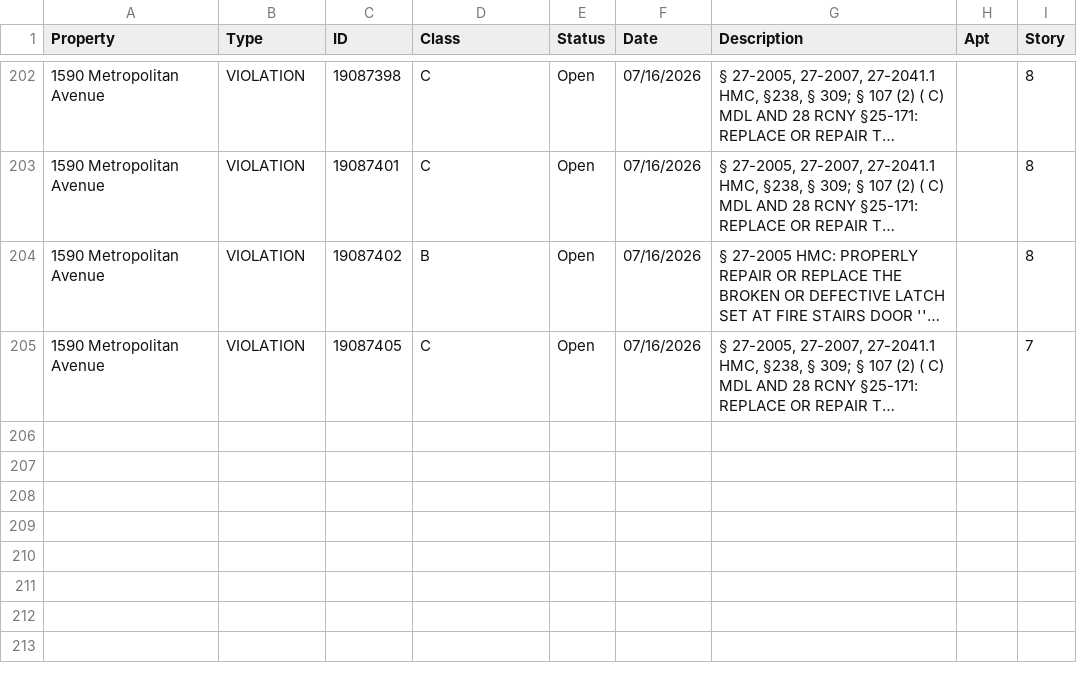
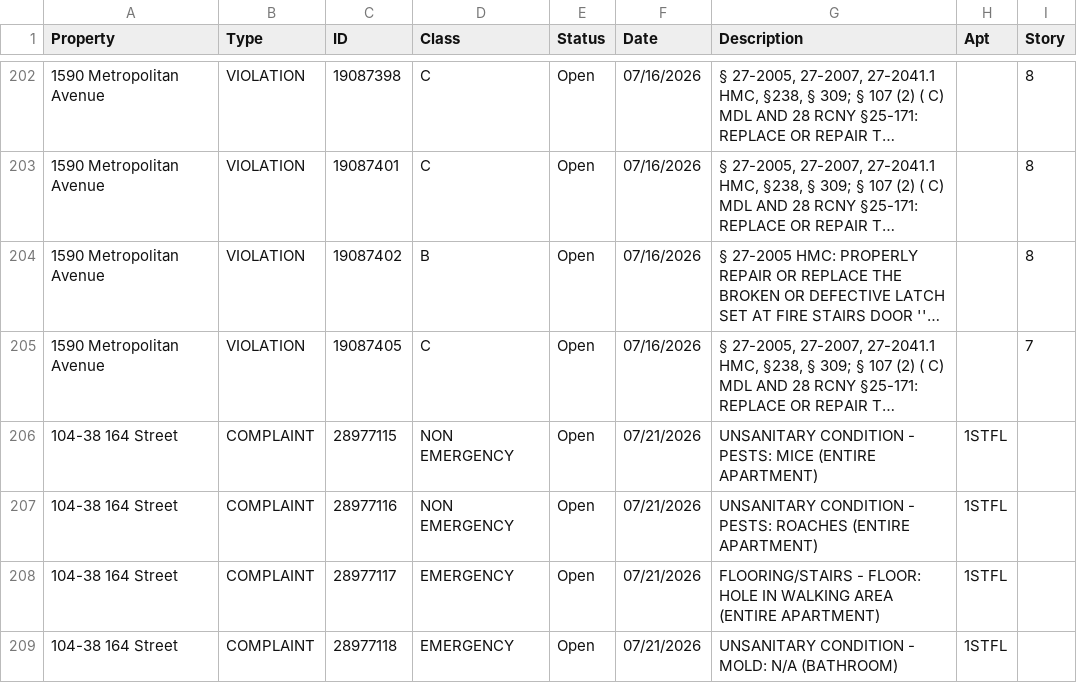
Before and after one commit to basalaaron-ui/violations, a CSV file: hpd_found.csv, drawn as a sheet; only a part is shown, gaps mark what is left out; long unchanged cells end in …; the diff names each change by its address in the sheet, - before the commit and + after, or states it on an @@ line.

Commit message:
Auto-sync: Update violations and HPD data from NYC Open Data

```diff
--- a/hpd_found.csv
+++ b/hpd_found.csv
+row 206: 104-38 164 Street | COMPLAINT | 28977115 | NON EMERGENCY | Open | 07/21/2026 | UNSANITARY CONDITION - PESTS: MICE (ENTIRE APARTMENT) | 1STFL
+row 207: 104-38 164 Street | COMPLAINT | 28977116 | NON EMERGENCY | Open | 07/21/2026 | UNSANITARY CONDITION - PESTS: ROACHES (ENTIRE APARTMENT) | 1STFL
+row 208: 104-38 164 Street | COMPLAINT | 28977117 | EMERGENCY | Open | 07/21/2026 | FLOORING/STAIRS - FLOOR: HOLE IN WALKING AREA (ENTIRE APARTMENT) | 1STFL
+row 209: 104-38 164 Street | COMPLAINT | 28977118 | EMERGENCY | Open | 07/21/2026 | UNSANITARY CONDITION - MOLD: N/A (BATHROOM) | 1STFL
```
Also changed, not shown: 1 other file.
